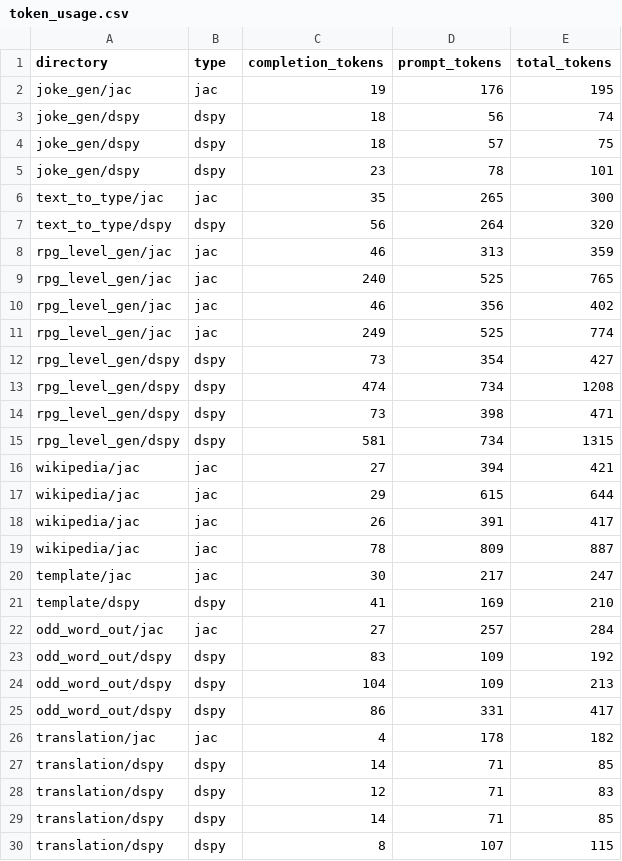
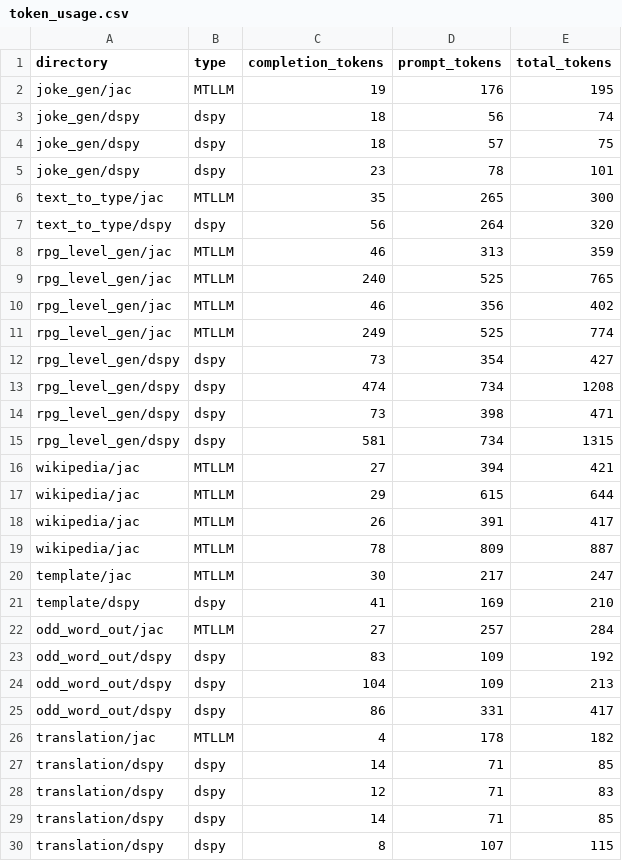
Before and after one commit to Jaseci-Labs/mtllm-evaluation, a CSV file: analysis/token_usage.csv, drawn as a sheet; only a part is shown; the diff covers the shown part only.

```diff
--- a/analysis/token_usage.csv
+++ b/analysis/token_usage.csv
@@ -1,3 +1,3 @@
 directory,type,completion_tokens,prompt_tokens,total_tokens
-joke_gen/jac,jac,19,176,195
+joke_gen/jac,MTLLM,19,176,195
 joke_gen/dspy,dspy,18,56,74
@@ -5,8 +5,8 @@ joke_gen/dspy,dspy,18,57,75
 joke_gen/dspy,dspy,23,78,101
-text_to_type/jac,jac,35,265,300
+text_to_type/jac,MTLLM,35,265,300
 text_to_type/dspy,dspy,56,264,320
-rpg_level_gen/jac,jac,46,313,359
-rpg_level_gen/jac,jac,240,525,765
-rpg_level_gen/jac,jac,46,356,402
-rpg_level_gen/jac,jac,249,525,774
+rpg_level_gen/jac,MTLLM,46,313,359
+rpg_level_gen/jac,MTLLM,240,525,765
+rpg_level_gen/jac,MTLLM,46,356,402
+rpg_level_gen/jac,MTLLM,249,525,774
 rpg_level_gen/dspy,dspy,73,354,427
@@ -15,9 +15,9 @@ rpg_level_gen/dspy,dspy,73,398,471
 rpg_level_gen/dspy,dspy,581,734,1315
-wikipedia/jac,jac,27,394,421
-wikipedia/jac,jac,29,615,644
-wikipedia/jac,jac,26,391,417
-wikipedia/jac,jac,78,809,887
-template/jac,jac,30,217,247
+wikipedia/jac,MTLLM,27,394,421
+wikipedia/jac,MTLLM,29,615,644
+wikipedia/jac,MTLLM,26,391,417
+wikipedia/jac,MTLLM,78,809,887
+template/jac,MTLLM,30,217,247
 template/dspy,dspy,41,169,210
-odd_word_out/jac,jac,27,257,284
+odd_word_out/jac,MTLLM,27,257,284
 odd_word_out/dspy,dspy,83,109,192
@@ -25,3 +25,3 @@ odd_word_out/dspy,dspy,104,109,213
 odd_word_out/dspy,dspy,86,331,417
-translation/jac,jac,4,178,182
+translation/jac,MTLLM,4,178,182
 translation/dspy,dspy,14,71,85
```
Also changed, not shown: 9 edited cells elsewhere in this file, 3 other files.
